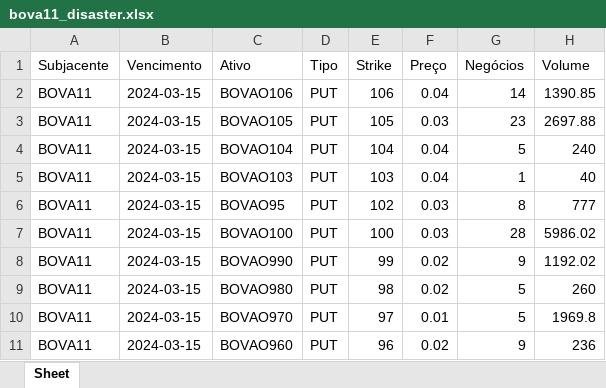
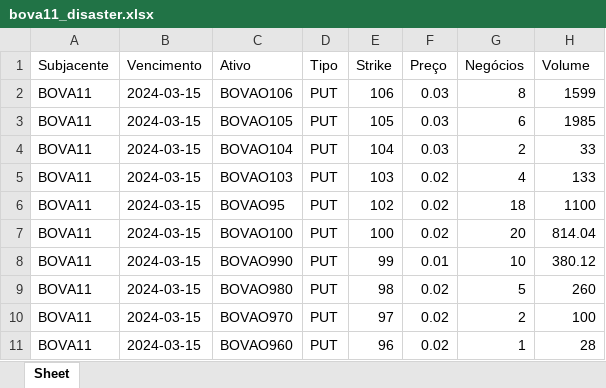
Before and after one commit to server0808/harpa, an Excel workbook: bova11_disaster.xlsx, sheet Sheet, drawn as a sheet; values as stored, in another font and other column widths than the file's, no borders; the diff names each change by its address in the sheet, - before the commit and + after, or states it on an @@ line.

```diff
--- a/bova11_disaster.xlsx (sheet Sheet)
+++ b/bova11_disaster.xlsx (sheet Sheet)
-F2 (Preço): 0.04
+F2 (Preço): 0.03
-G2 (Negócios): 14
+G2 (Negócios): 8
-H2 (Volume): 1390.85
+H2 (Volume): 1599
-G3 (Negócios): 23
+G3 (Negócios): 6
-H3 (Volume): 2697.88
+H3 (Volume): 1985
-F4 (Preço): 0.04
+F4 (Preço): 0.03
-G4 (Negócios): 5
+G4 (Negócios): 2
-H4 (Volume): 240
+H4 (Volume): 33
-F5 (Preço): 0.04
+F5 (Preço): 0.02
-G5 (Negócios): 1
+G5 (Negócios): 4
-H5 (Volume): 40
+H5 (Volume): 133
-F6:F7 (Preço): 0.03
+F6:F7 (Preço): 0.02
-G6 (Negócios): 8
+G6 (Negócios): 18
-H6 (Volume): 777
+H6 (Volume): 1100
-G7 (Negócios): 28
+G7 (Negócios): 20
-H7 (Volume): 5986.02
+H7 (Volume): 814.04
-F8 (Preço): 0.02
+F8 (Preço): 0.01
-G8 (Negócios): 9
+G8 (Negócios): 10
-H8 (Volume): 1192.02
+H8 (Volume): 380.12
-F10 (Preço): 0.01
+F10 (Preço): 0.02
-G10 (Negócios): 5
+G10 (Negócios): 2
-H10 (Volume): 1969.8
+H10 (Volume): 100
-G11 (Negócios): 9
+G11 (Negócios): 1
-H11 (Volume): 236
+H11 (Volume): 28
```
Also changed, not shown: pcrabev.xlsx, pcrbbdc.xlsx, 4 other files.
